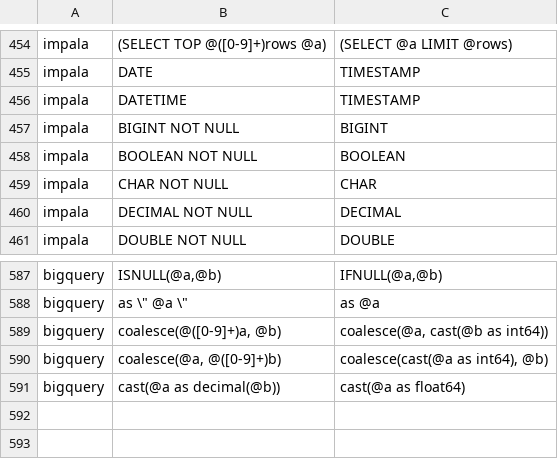
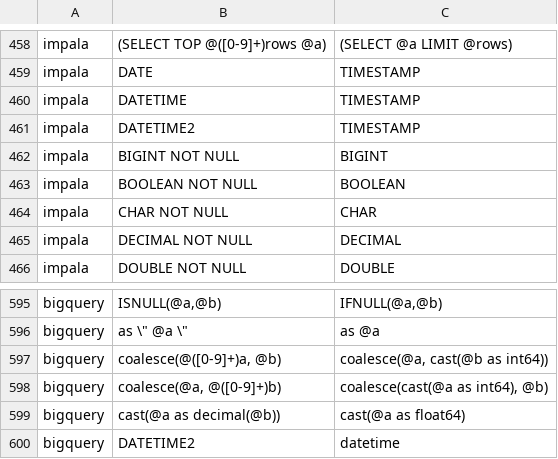
Before and after one commit to cran/SqlRender, a CSV file: inst/csv/replacementPatterns.csv, drawn as a sheet; only a part is shown, gaps mark what is left out; the diff covers the shown part only; the diff names each change by its address in the sheet, - before the commit and + after, or states it on an @@ line.

```diff
--- a/inst/csv/replacementPatterns.csv
+++ b/inst/csv/replacementPatterns.csv
+row 461: impala | DATETIME2 | TIMESTAMP
+row 600: bigquery | DATETIME2 | datetime
```
Also changed, not shown: 7 added rows and 2 edited cells elsewhere in this file, 10 other files.
